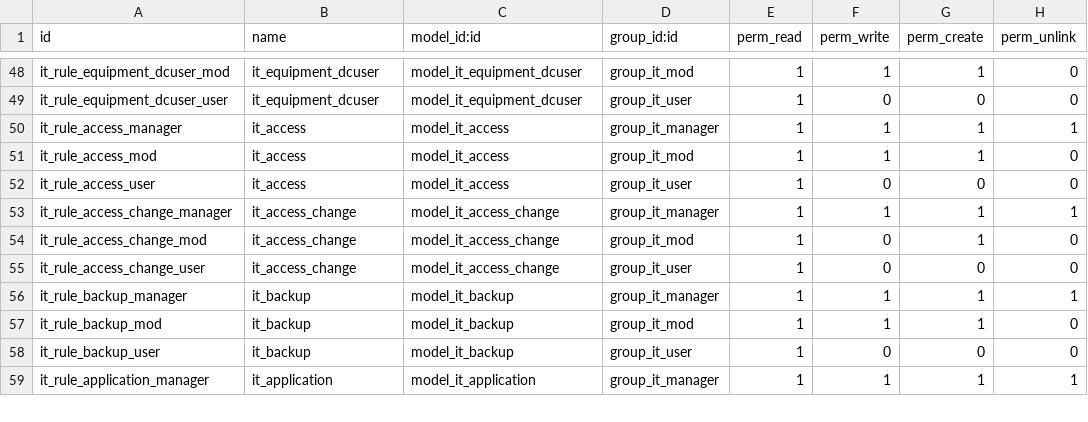
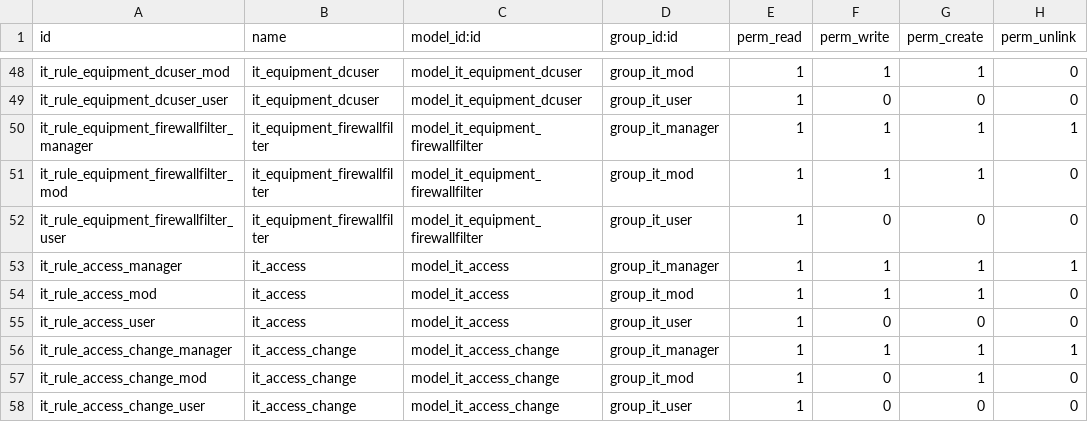
Before and after one commit to lbaldi/it, a CSV file: it/security/ir.model.access.csv, drawn as a sheet; only a part is shown, gaps mark what is left out; the shorter side is filled out with more unchanged rows; the diff names each change by its address in the sheet, - before the commit and + after, or states it on an @@ line.

Commit message:
UPGRADE
[ADD] Proxy and Firewall function
[ADD] VPN Server function
[MOD] README.md Server Image
[DEL] TODO, only need translations.

```diff
--- a/it/security/ir.model.access.csv
+++ b/it/security/ir.model.access.csv
+row 50: it_rule_equipment_firewallfilter_manager | it_equipment_firewallfilter | model_it_equipment_firewallfilter | group_it_manager | 1 | 1 | 1 | 1
+row 51: it_rule_equipment_firewallfilter_mod | it_equipment_firewallfilter | model_it_equipment_firewallfilter | group_it_mod | 1 | 1 | 1 | 0
+row 52: it_rule_equipment_firewallfilter_user | it_equipment_firewallfilter | model_it_equipment_firewallfilter | group_it_user | 1 | 0 | 0 | 0
```
Also changed, not shown: 5 other files.
